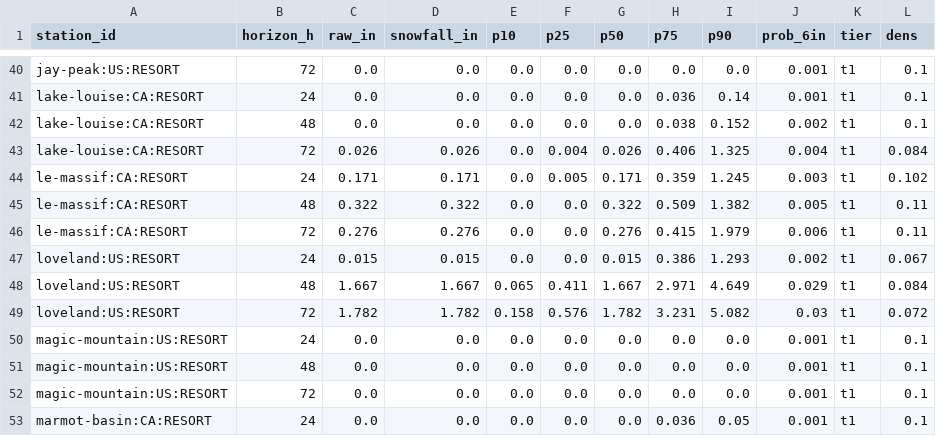
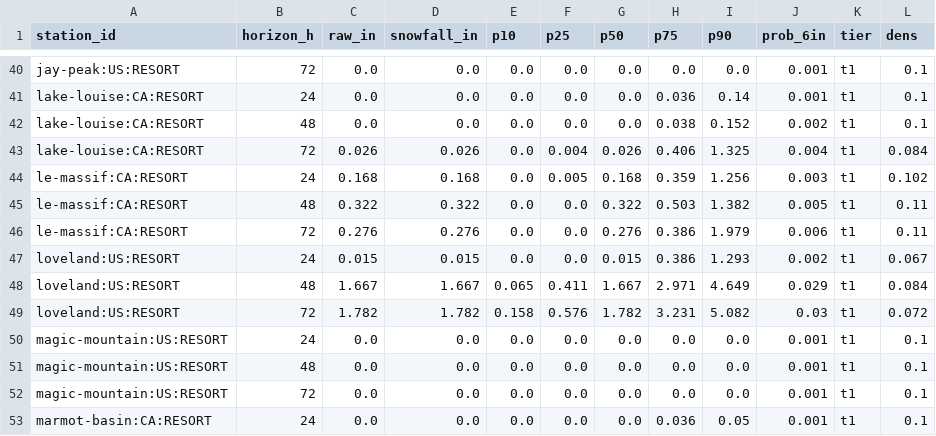
Before and after one commit to andrewnakas/open-powder-ml, a CSV file: history/resorts-na/2026-11-03.csv, drawn as a sheet; only a part is shown, gaps mark what is left out.

```diff
--- a/history/resorts-na/2026-11-03.csv
+++ b/history/resorts-na/2026-11-03.csv
@@ -43,5 +43,5 @@ lake-louise:CA:RESORT,48,0.0,0.0,0.0,0.0,0.0,0.038,0.152,0.002,t1,0.1
 lake-louise:CA:RESORT,72,0.026,0.026,0.0,0.004,0.026,0.406,1.325,0.004,t1,0.084
-le-massif:CA:RESORT,24,0.171,0.171,0.0,0.005,0.171,0.359,1.245,0.003,t1,0.102
-le-massif:CA:RESORT,48,0.322,0.322,0.0,0.0,0.322,0.509,1.382,0.005,t1,0.11
-le-massif:CA:RESORT,72,0.276,0.276,0.0,0.0,0.276,0.415,1.979,0.006,t1,0.11
+le-massif:CA:RESORT,24,0.168,0.168,0.0,0.005,0.168,0.359,1.256,0.003,t1,0.102
+le-massif:CA:RESORT,48,0.322,0.322,0.0,0.0,0.322,0.503,1.382,0.005,t1,0.11
+le-massif:CA:RESORT,72,0.276,0.276,0.0,0.0,0.276,0.386,1.979,0.006,t1,0.11
 loveland:US:RESORT,24,0.015,0.015,0.0,0.0,0.015,0.386,1.293,0.002,t1,0.067
```
Also changed, not shown: history/stations/2026-11-03.csv, 4 other files.
